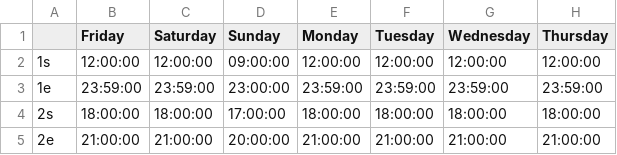
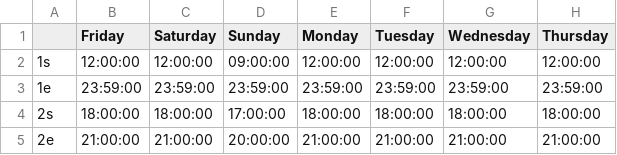
Before and after one commit to lindavv/PROJECT-OBP, a CSV file: data/Shifts/Shifts.csv, drawn as a sheet.

```diff
--- a/data/Shifts/Shifts.csv
+++ b/data/Shifts/Shifts.csv
@@ -2,3 +2,3 @@
 1s;12:00:00;12:00:00;09:00:00;12:00:00;12:00:00;12:00:00;12:00:00
-1e;23:59:00;23:59:00;23:00:00;23:59:00;23:59:00;23:59:00;23:59:00
+1e;23:59:00;23:59:00;23:59:00;23:59:00;23:59:00;23:59:00;23:59:00
 2s;18:00:00;18:00:00;17:00:00;18:00:00;18:00:00;18:00:00;18:00:00
```
Also changed, not shown: 13 other files.
